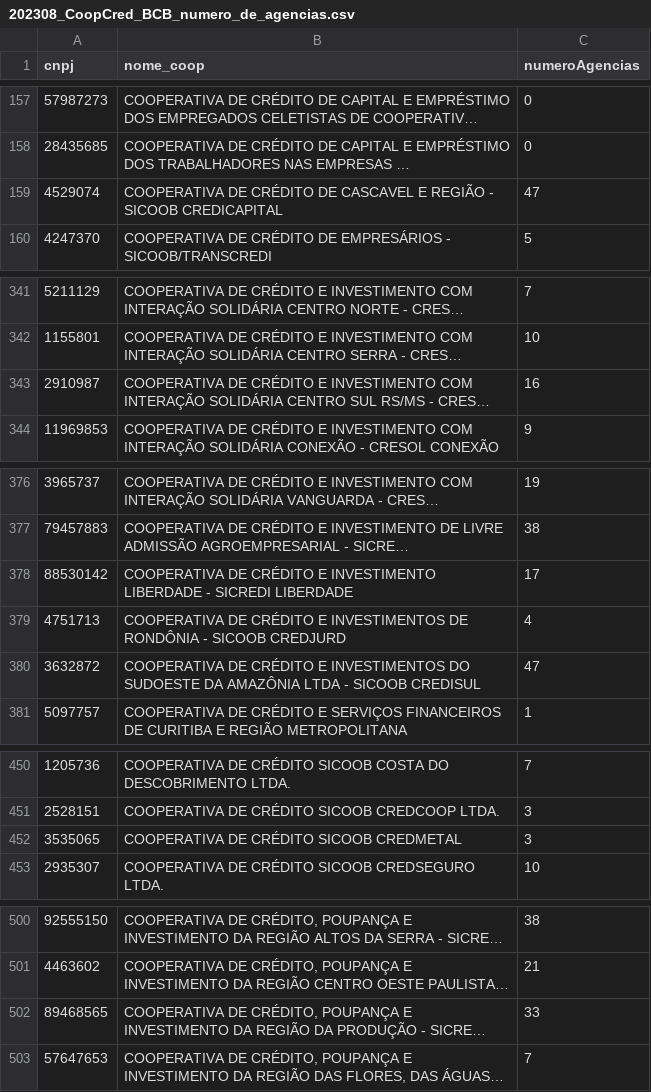
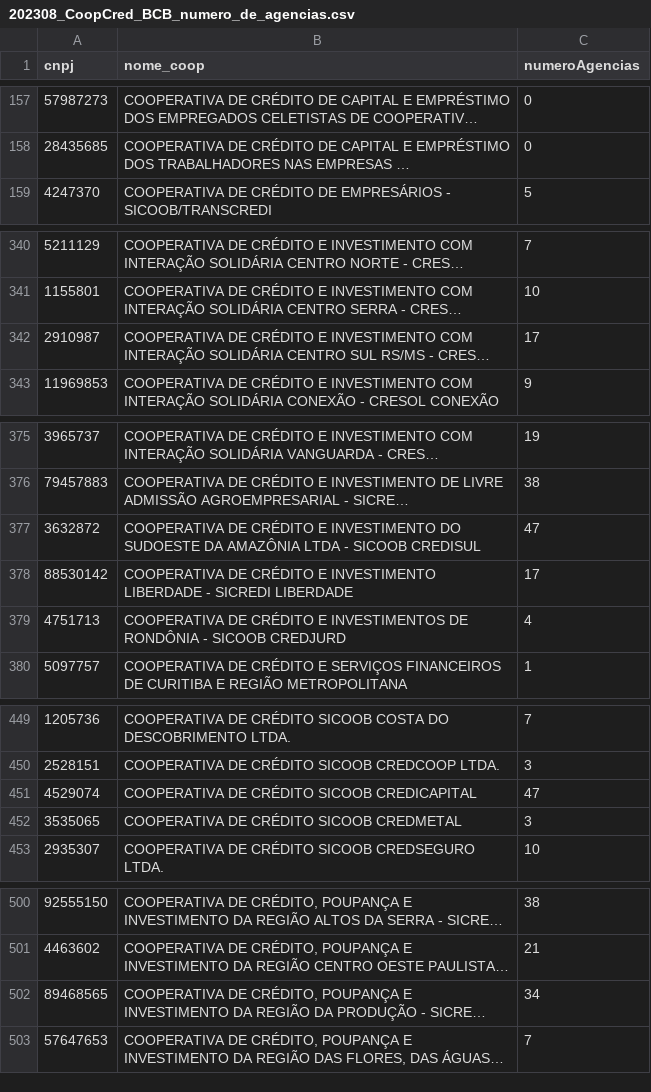
Before and after one commit to rtheodoro/orgaos-estatutarios-coop-cred-bacen, a CSV file: dados/202308/202308_CoopCred_BCB_numero_de_agencias.csv, drawn as a sheet; only a part is shown, gaps mark what is left out; long unchanged cells end in …; removed rows and columns are numbered as before the commit, all else as after; the diff covers the shown part only; the diff names each change by its address in the sheet, - before the commit and + after, or states it on an @@ line.

```diff
--- a/dados/202308/202308_CoopCred_BCB_numero_de_agencias.csv
+++ b/dados/202308/202308_CoopCred_BCB_numero_de_agencias.csv
-row 159: 4529074 | COOPERATIVA DE CRÉDITO DE CASCAVEL E REGIÃO - SICOOB CREDICAPITAL | 47
-C342 (numeroAgencias): 16
+C342 (numeroAgencias): 17
+row 377: 3632872 | COOPERATIVA DE CRÉDITO E INVESTIMENTO DO SUDOESTE DA AMAZÔNIA LTDA - SICOOB CREDISUL | 47
-row 380: 3632872 | COOPERATIVA DE CRÉDITO E INVESTIMENTOS DO SUDOESTE DA AMAZÔNIA LTDA - SICOOB CREDISUL | 47
+row 451: 4529074 | COOPERATIVA DE CRÉDITO SICOOB CREDICAPITAL | 47
-C502 (numeroAgencias): 33
+C502 (numeroAgencias): 34
```
Also changed, not shown: 3 edited cells elsewhere in this file, dados/202308/202308_CoopCred_BCB_auditorIndependente.csv, dados/202308/202308_CoopCred_BCB_comite_auditoria.csv, 5 other files.
